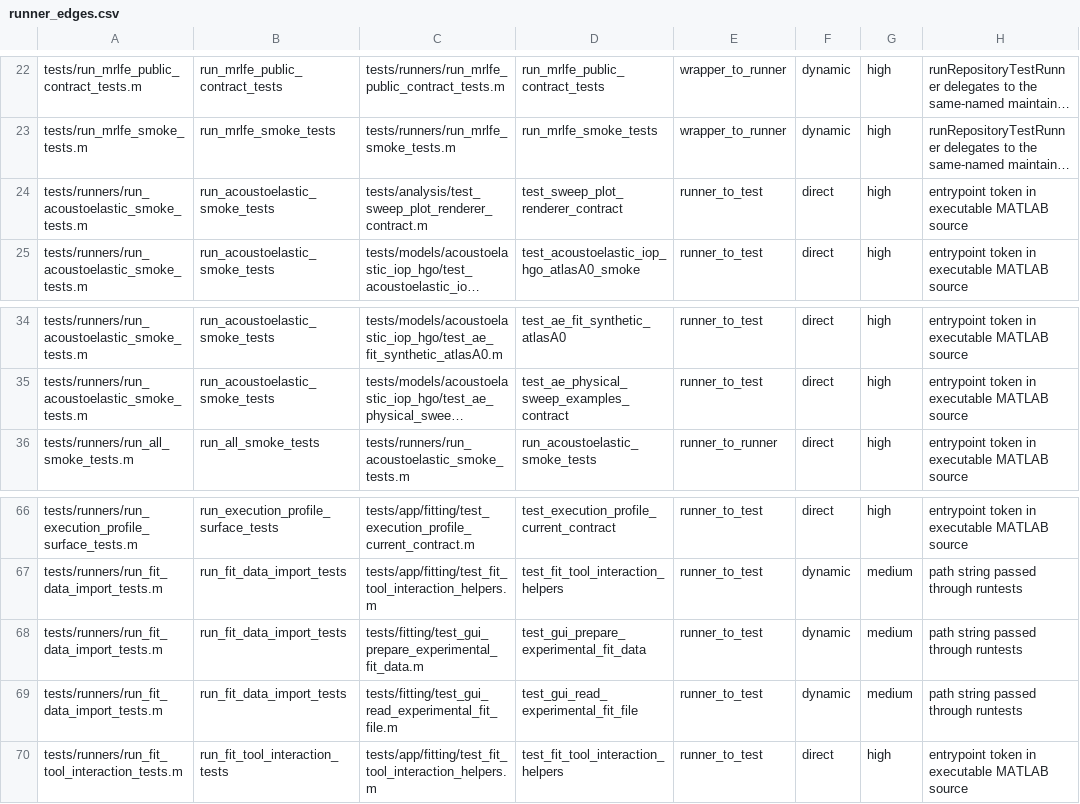
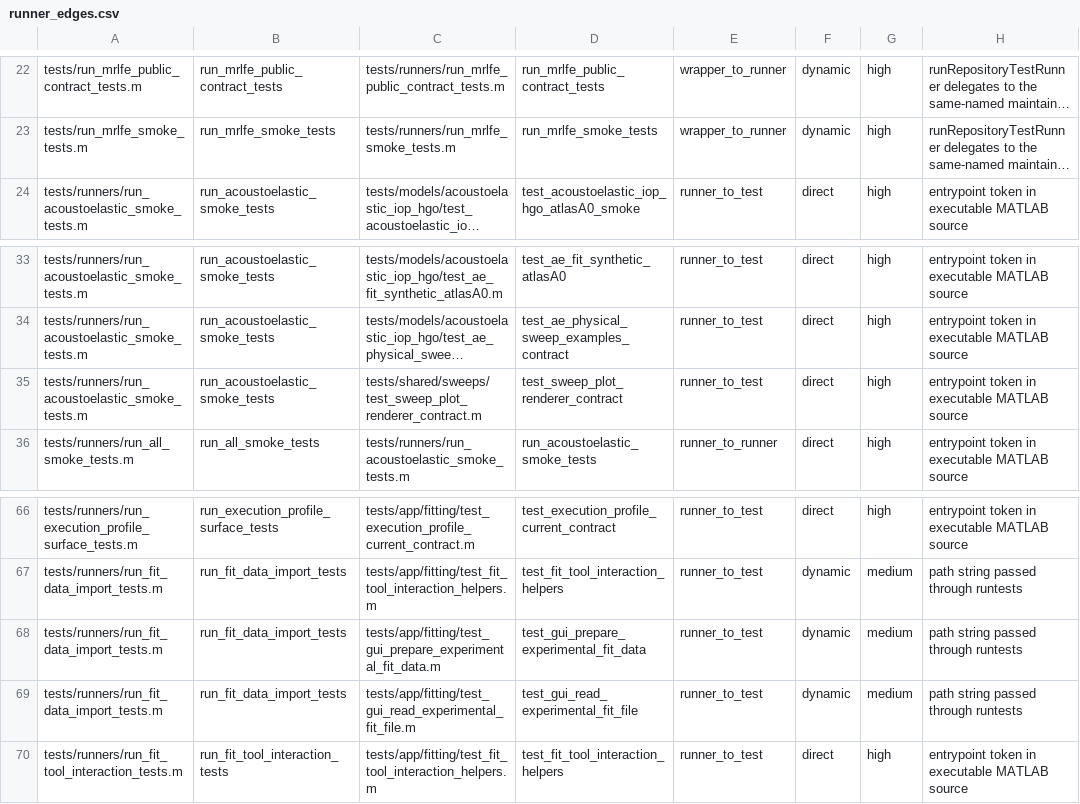
Before and after one commit to cpariona/Lamb-fundamental-solver, a CSV file: analysis/test_inventory/runner_edges.csv, drawn as a sheet; only a part is shown, gaps mark what is left out; long unchanged cells end in …; removed rows and columns are numbered as before the commit, all else as after; the diff names each change by its address in the sheet, - before the commit and + after, or states it on an @@ line.

```diff
--- a/analysis/test_inventory/runner_edges.csv
+++ b/analysis/test_inventory/runner_edges.csv
-row 24: tests/runners/run_acoustoelastic_smoke_tests.m | run_acoustoelastic_smoke_tests | tests/analysis/test_sweep_plot_renderer_contract.m | test_sweep_plot_renderer_contract | runner_to_test | direct | high | entrypoint token in executable MATLAB source
+row 35: tests/runners/run_acoustoelastic_smoke_tests.m | run_acoustoelastic_smoke_tests | tests/shared/sweeps/test_sweep_plot_renderer_contract.m | test_sweep_plot_renderer_contract | runner_to_test | direct | high | entrypoint token in executable MATLAB source
-C68: tests/fitting/test_gui_prepare_experimental_fit_data.m
+C68: tests/app/fitting/test_gui_prepare_experimental_fit_data.m
-C69: tests/fitting/test_gui_read_experimental_fit_file.m
+C69: tests/app/fitting/test_gui_read_experimental_fit_file.m
```
Also changed, not shown: analysis/test_inventory/test_inventory.csv, 6 other files.
